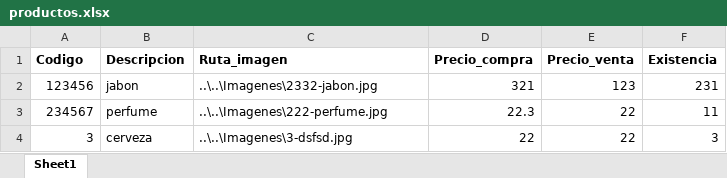
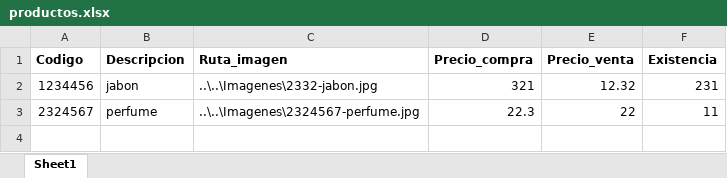
Before and after one commit to erickcabrera/ExamenParcial1, an Excel workbook: Datos/productos.xlsx, sheet Sheet1, drawn as a sheet; values as stored, in another font and other column widths than the file's, no borders; the diff names each change by its address in the sheet, - before the commit and + after, or states it on an @@ line.

```diff
--- a/Datos/productos.xlsx (sheet Sheet1)
+++ b/Datos/productos.xlsx (sheet Sheet1)
-A2 (Codigo): 123456
+A2 (Codigo): 1234456
-E2 (Precio_venta): 123
+E2 (Precio_venta): 12.32
-A3 (Codigo): 234567
+A3 (Codigo): 2324567
-C3 (Ruta_imagen): ..\..\Imagenes\222-perfume.jpg
+C3 (Ruta_imagen): ..\..\Imagenes\2324567-perfume.jpg
-row 4: 3 | cerveza | ..\..\Imagenes\3-dsfsd.jpg | 22 | 22 | 3
```
Also changed, not shown: 8 other files.
